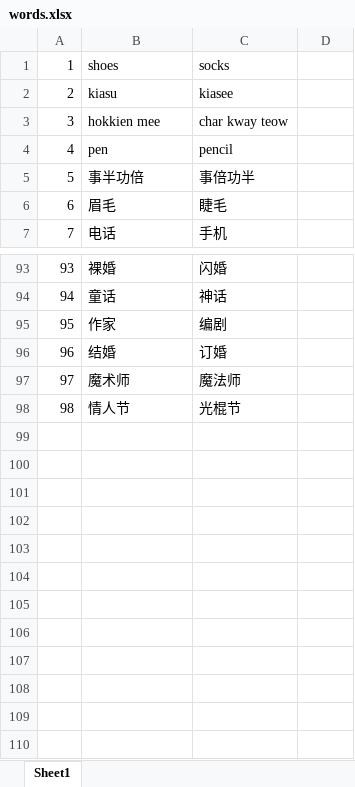
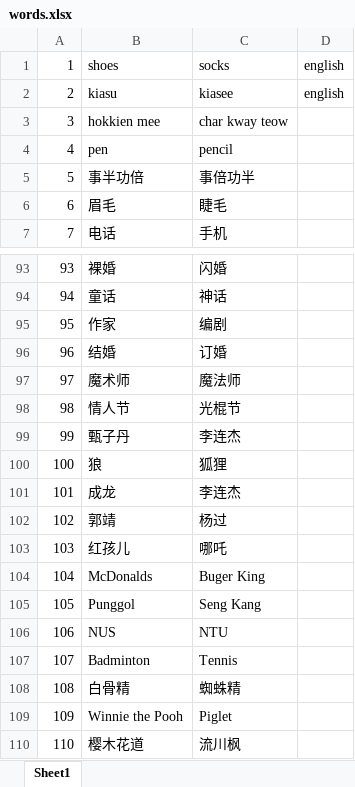
Before and after one commit to yingxuanchen/who-is-undercover, an Excel workbook: words.xlsx, sheet Sheet1, drawn as a sheet; only a part is shown, gaps mark what is left out; values as stored, in another font and other column widths than the file's, no borders; conditional formats not drawn; the diff names each change by its address in the sheet, - before the commit and + after, or states it on an @@ line.

```diff
--- a/words.xlsx (sheet Sheet1)
+++ b/words.xlsx (sheet Sheet1)
-D1:D2: (empty)
+D1:D2: english
+row 99: 99 | 甄子丹 | 李连杰
+row 100: 100 | 狼 | 狐狸
+row 101: 101 | 成龙 | 李连杰
+row 102: 102 | 郭靖 | 杨过
+row 103: 103 | 红孩儿 | 哪吒
+row 104: 104 | McDonalds | Buger King
+row 105: 105 | Punggol | Seng Kang
+row 106: 106 | NUS | NTU
+row 107: 107 | Badminton | Tennis
+row 108: 108 | 白骨精 | 蜘蛛精
+row 109: 109 | Winnie the Pooh | Piglet
+row 110: 110 | 樱木花道 | 流川枫
```
Also changed, not shown: 8 other files.
